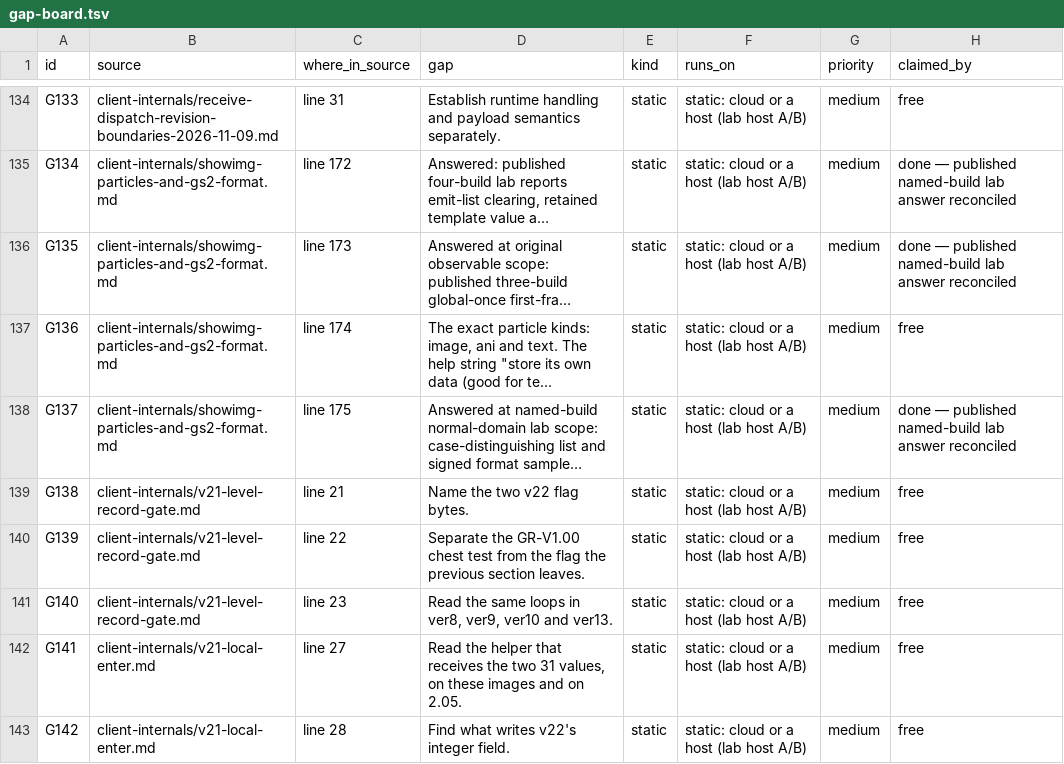
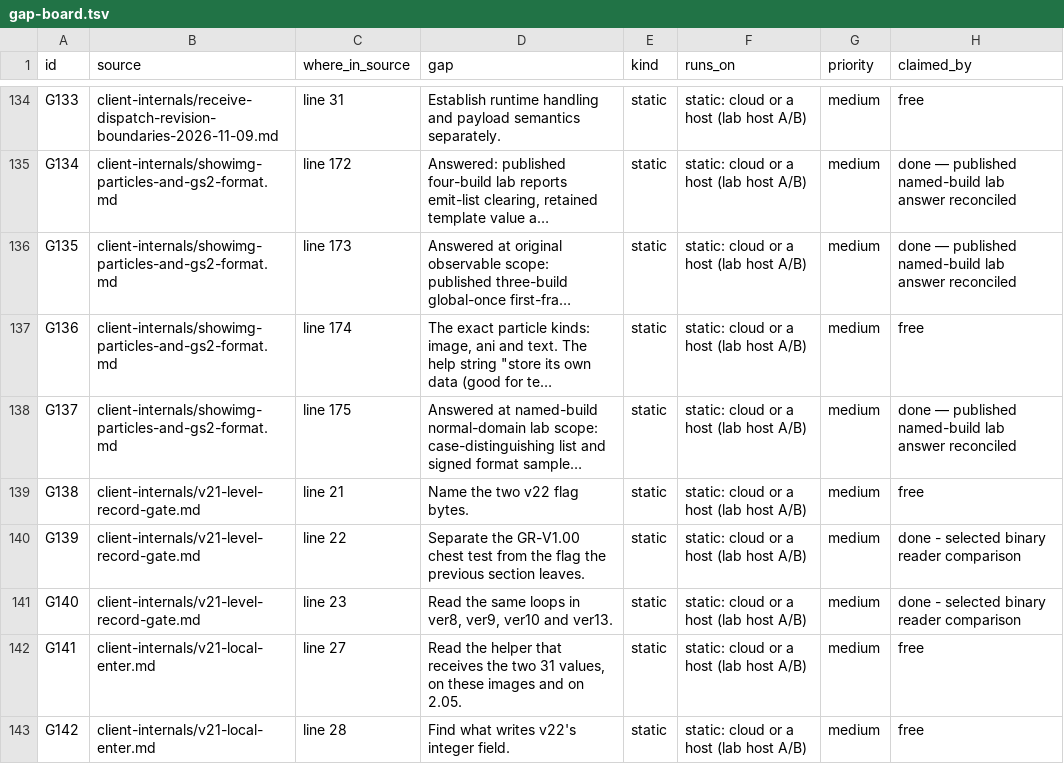
Before and after one commit to squirelworks/Graal_analysis, a TSV file: docs/gap-board.tsv, drawn as a sheet; only a part is shown, gaps mark what is left out; long unchanged cells end in …; the diff names each change by its address in the sheet, - before the commit and + after, or states it on an @@ line.

Commit message:
Document selected 2.1 binary level-record readers
Resolve the chest header gate and compare record scanning across four retained builds using static instruction evidence.

```diff
--- a/docs/gap-board.tsv
+++ b/docs/gap-board.tsv
-H140:H141 (claimed_by): free
+H140:H141 (claimed_by): done - selected binary reader comparison
```
Also changed, not shown: 3 other files.
